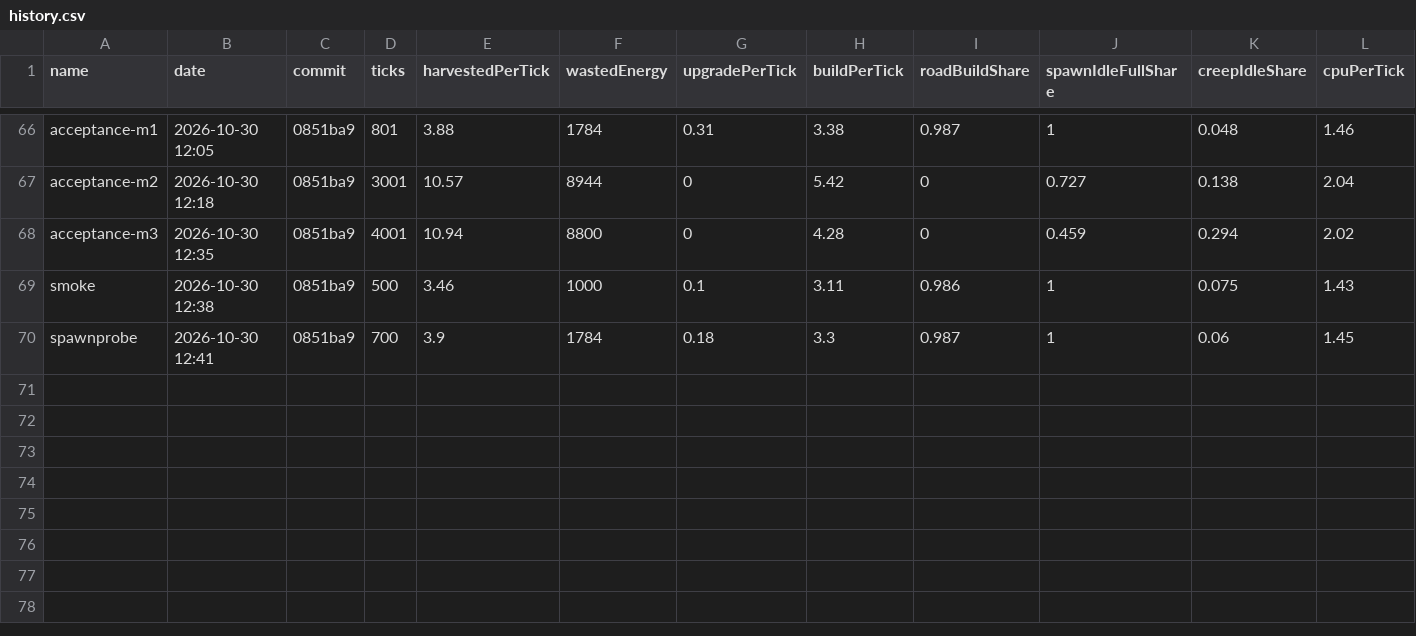
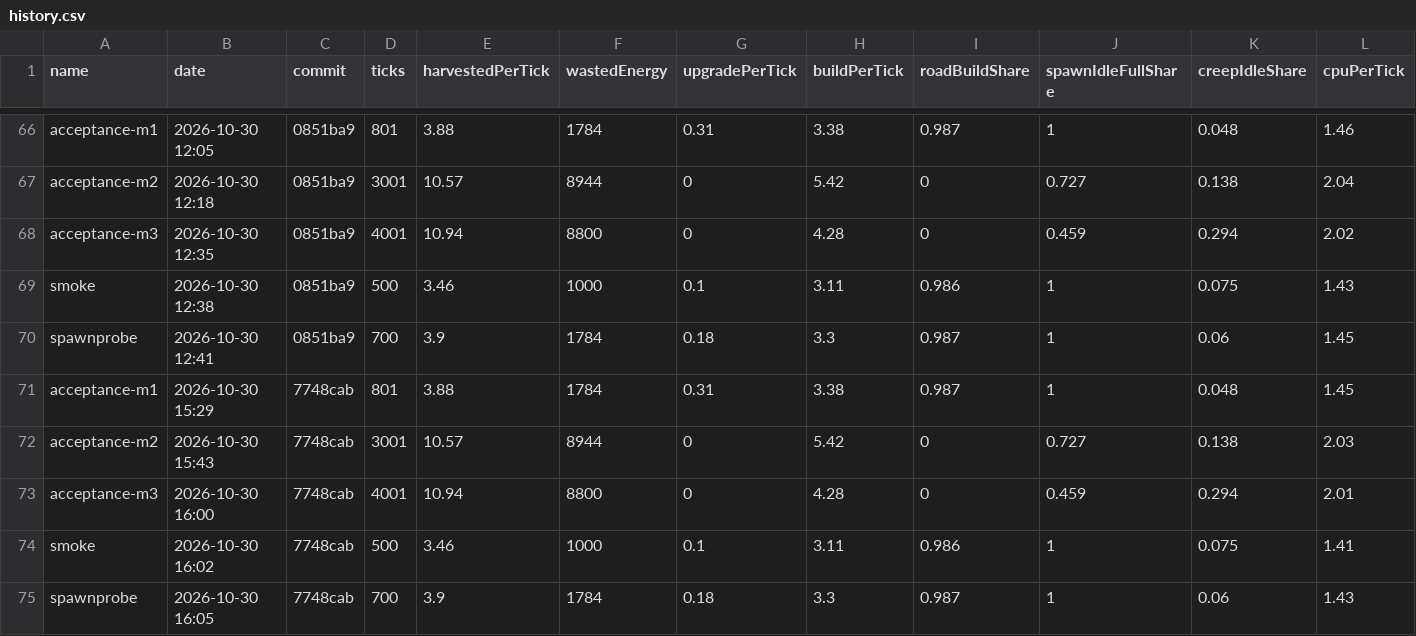
Before and after one commit to BurningBurrito/ScreepsAiSLP, a CSV file: reports/history.csv, drawn as a sheet; only a part is shown, gaps mark what is left out; rows hold the shown columns only; the diff names each change by its address in the sheet, - before the commit and + after, or states it on an @@ line.

Commit message:
chore: leftover report updates from previous gate run

```diff
--- a/reports/history.csv
+++ b/reports/history.csv
+row 71: acceptance-m1 | 2026-10-30 15:29 | 7748cab | 801 | 3.88 | 1784 | 0.31 | 3.38 | 0.987 | 1 | 0.048 | 1.45
+row 72: acceptance-m2 | 2026-10-30 15:43 | 7748cab | 3001 | 10.57 | 8944 | 0 | 5.42 | 0 | 0.727 | 0.138 | 2.03
+row 73: acceptance-m3 | 2026-10-30 16:00 | 7748cab | 4001 | 10.94 | 8800 | 0 | 4.28 | 0 | 0.459 | 0.294 | 2.01
+row 74: smoke | 2026-10-30 16:02 | 7748cab | 500 | 3.46 | 1000 | 0.1 | 3.11 | 0.986 | 1 | 0.075 | 1.41
+row 75: spawnprobe | 2026-10-30 16:05 | 7748cab | 700 | 3.9 | 1784 | 0.18 | 3.3 | 0.987 | 1 | 0.06 | 1.43
```
Also changed, not shown: 6 other files.
